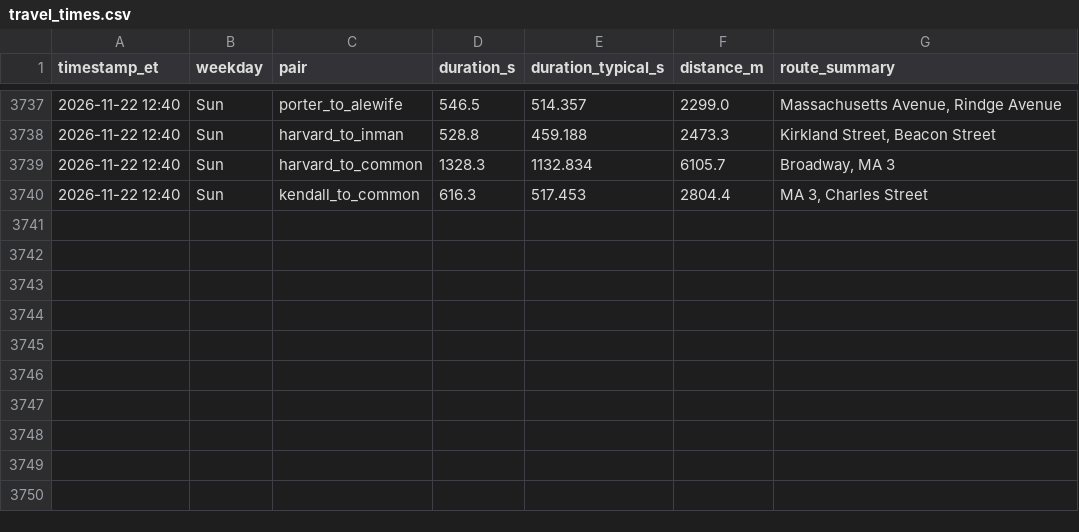
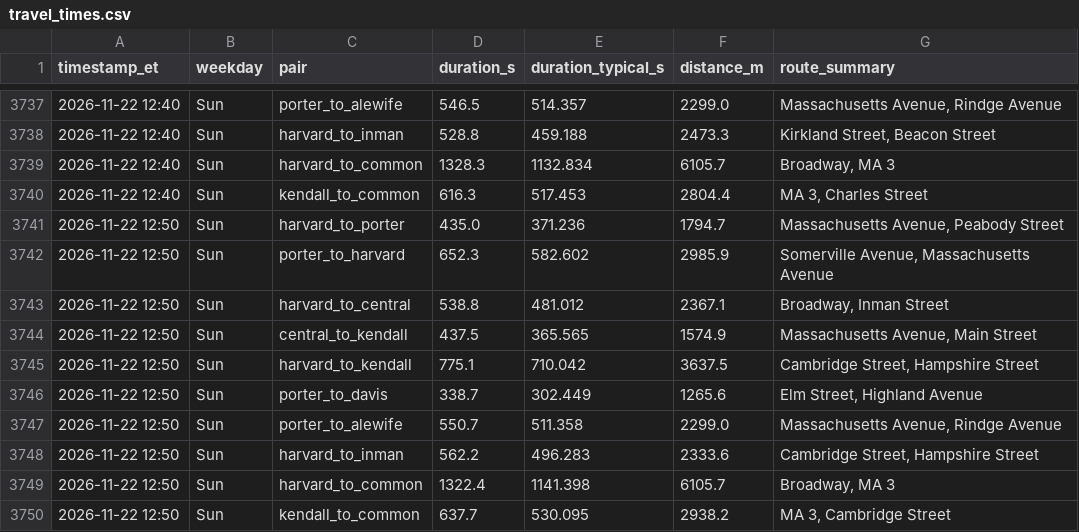
Before and after one commit to sonnywang2005/traffic-harvest, a CSV file: data/travel_times.csv, drawn as a sheet; only a part is shown, gaps mark what is left out.

Commit message:
harvest 2026-11-22T17:50Z

```diff
--- a/data/travel_times.csv
+++ b/data/travel_times.csv
@@ -3740 +3740,11 @@ timestamp_et,weekday,pair,duration_s,duration_typical_s,distance_m,route_summary
 2026-11-22 12:40,Sun,kendall_to_common,616.3,517.453,2804.4,"MA 3, Charles Street"
+2026-11-22 12:50,Sun,harvard_to_porter,435.0,371.236,1794.7,"Massachusetts Avenue, Peabody Street"
+2026-11-22 12:50,Sun,porter_to_harvard,652.3,582.602,2985.9,"Somerville Avenue, Massachusetts Avenue"
+2026-11-22 12:50,Sun,harvard_to_central,538.8,481.012,2367.1,"Broadway, Inman Street"
+2026-11-22 12:50,Sun,central_to_kendall,437.5,365.565,1574.9,"Massachusetts Avenue, Main Street"
+2026-11-22 12:50,Sun,harvard_to_kendall,775.1,710.042,3637.5,"Cambridge Street, Hampshire Street"
+2026-11-22 12:50,Sun,porter_to_davis,338.7,302.449,1265.6,"Elm Street, Highland Avenue"
+2026-11-22 12:50,Sun,porter_to_alewife,550.7,511.358,2299.0,"Massachusetts Avenue, Rindge Avenue"
+2026-11-22 12:50,Sun,harvard_to_inman,562.2,496.283,2333.6,"Cambridge Street, Hampshire Street"
+2026-11-22 12:50,Sun,harvard_to_common,1322.4,1141.398,6105.7,"Broadway, MA 3"
+2026-11-22 12:50,Sun,kendall_to_common,637.7,530.095,2938.2,"MA 3, Cambridge Street"
```
